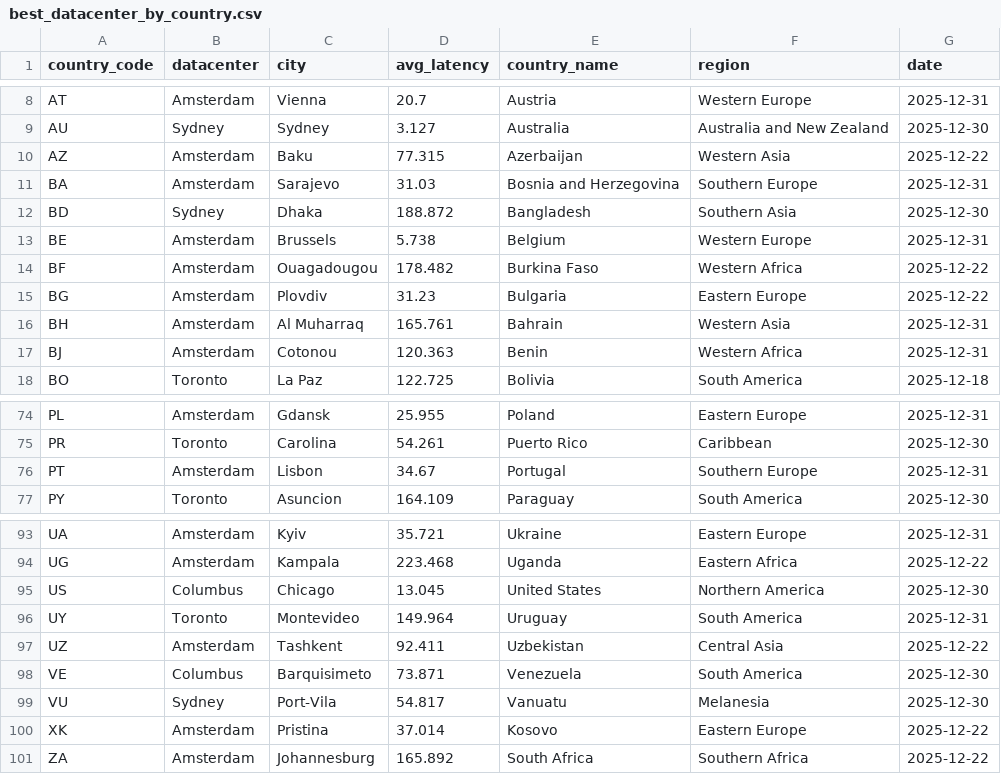
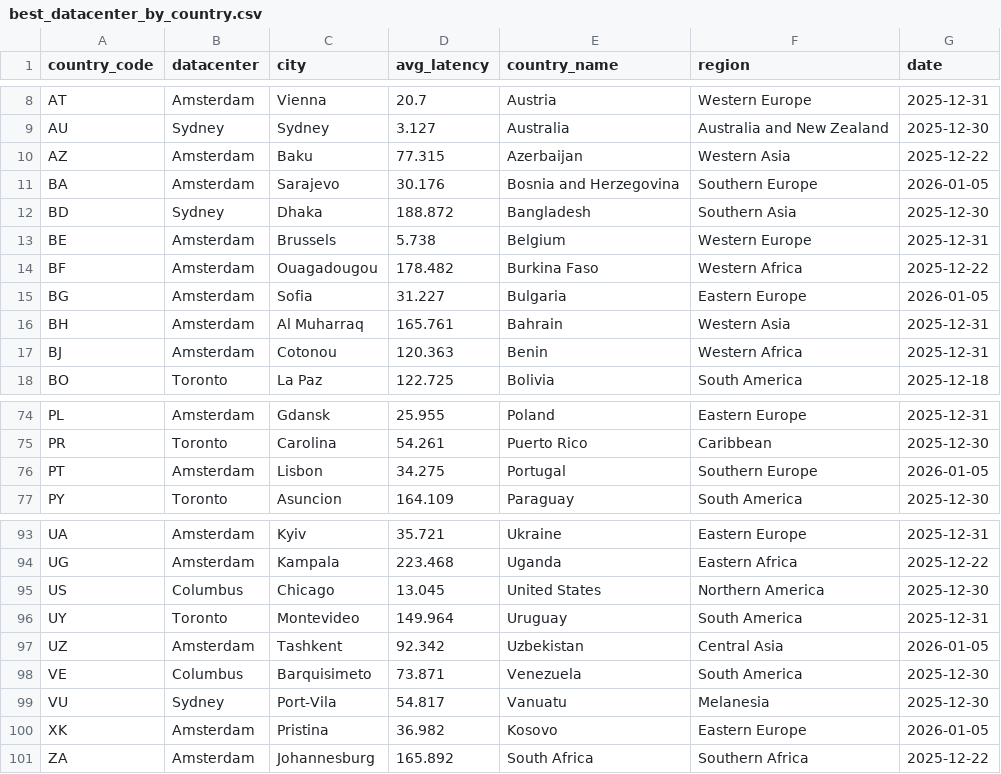
Before and after one commit to chadwela/MyTestRepo, a CSV file: best_datacenter_by_country.csv, drawn as a sheet; only a part is shown, gaps mark what is left out; the diff covers the shown part only.

```diff
--- a/best_datacenter_by_country.csv
+++ b/best_datacenter_by_country.csv
@@ -10,3 +10,3 @@ AU,Sydney,Sydney,3.127,Australia,Australia and New Zealand,2025-12-30
 AZ,Amsterdam,Baku,77.315,Azerbaijan,Western Asia,2025-12-22
-BA,Amsterdam,Sarajevo,31.03,Bosnia and Herzegovina,Southern Europe,2025-12-31
+BA,Amsterdam,Sarajevo,30.176,Bosnia and Herzegovina,Southern Europe,2026-01-05
 BD,Sydney,Dhaka,188.872,Bangladesh,Southern Asia,2025-12-30
@@ -14,3 +14,3 @@ BE,Amsterdam,Brussels,5.738,Belgium,Western Europe,2025-12-31
 BF,Amsterdam,Ouagadougou,178.482,Burkina Faso,Western Africa,2025-12-22
-BG,Amsterdam,Plovdiv,31.23,Bulgaria,Eastern Europe,2025-12-22
+BG,Amsterdam,Sofia,31.227,Bulgaria,Eastern Europe,2026-01-05
 BH,Amsterdam,Al Muharraq,165.761,Bahrain,Western Asia,2025-12-31
@@ -75,3 +75,3 @@ PL,Amsterdam,Gdansk,25.955,Poland,Eastern Europe,2025-12-31
 PR,Toronto,Carolina,54.261,Puerto Rico,Caribbean,2025-12-30
-PT,Amsterdam,Lisbon,34.67,Portugal,Southern Europe,2025-12-31
+PT,Amsterdam,Lisbon,34.275,Portugal,Southern Europe,2026-01-05
 PY,Toronto,Asuncion,164.109,Paraguay,South America,2025-12-30
@@ -96,6 +96,6 @@ US,Columbus,Chicago,13.045,United States,Northern America,2025-12-30
 UY,Toronto,Montevideo,149.964,Uruguay,South America,2025-12-31
-UZ,Amsterdam,Tashkent,92.411,Uzbekistan,Central Asia,2025-12-22
+UZ,Amsterdam,Tashkent,92.342,Uzbekistan,Central Asia,2026-01-05
 VE,Columbus,Barquisimeto,73.871,Venezuela,South America,2025-12-30
 VU,Sydney,Port-Vila,54.817,Vanuatu,Melanesia,2025-12-30
-XK,Amsterdam,Pristina,37.014,Kosovo,Eastern Europe,2025-12-22
+XK,Amsterdam,Pristina,36.982,Kosovo,Eastern Europe,2026-01-05
 ZA,Amsterdam,Johannesburg,165.892,South Africa,Southern Africa,2025-12-22
```
Also changed, not shown: 19 edited cells elsewhere in this file.
